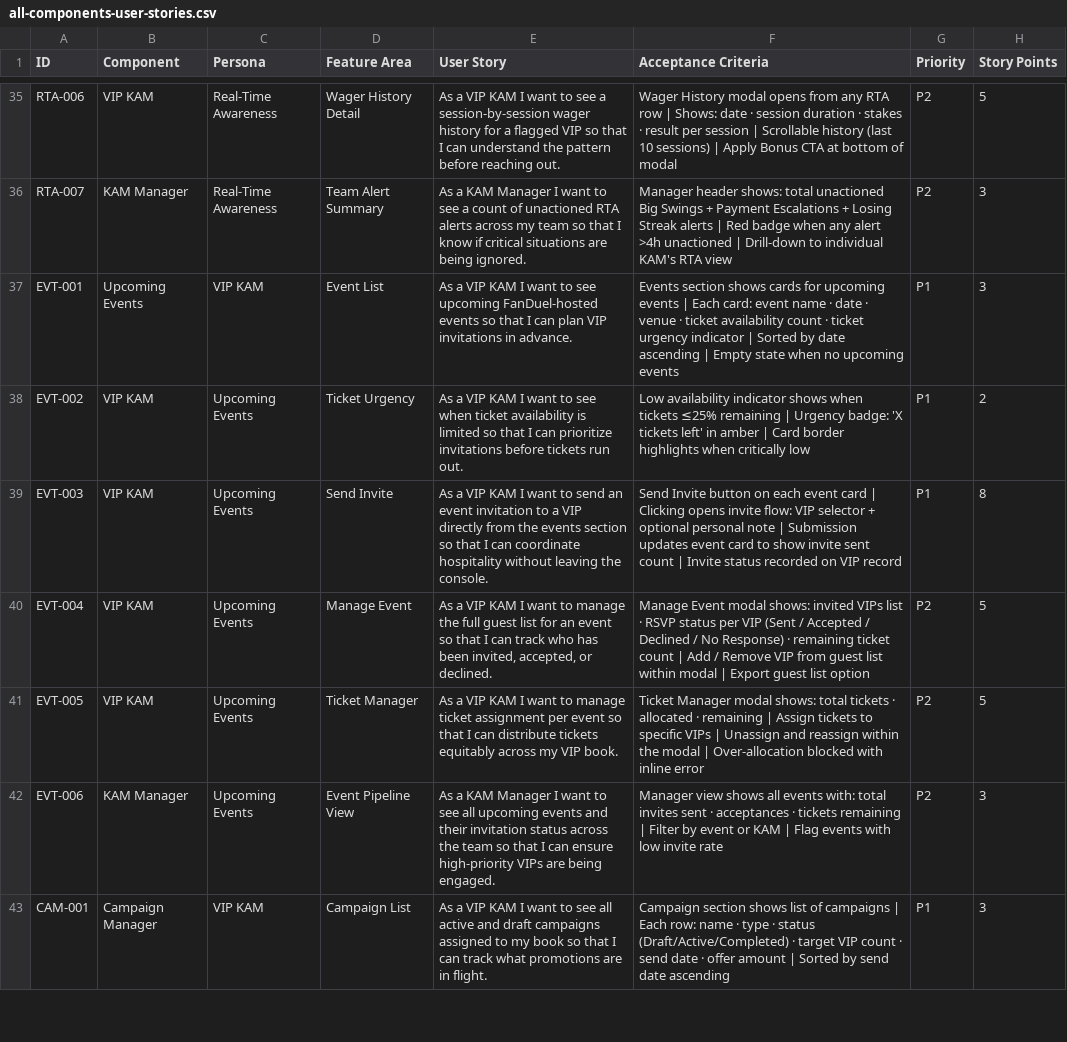
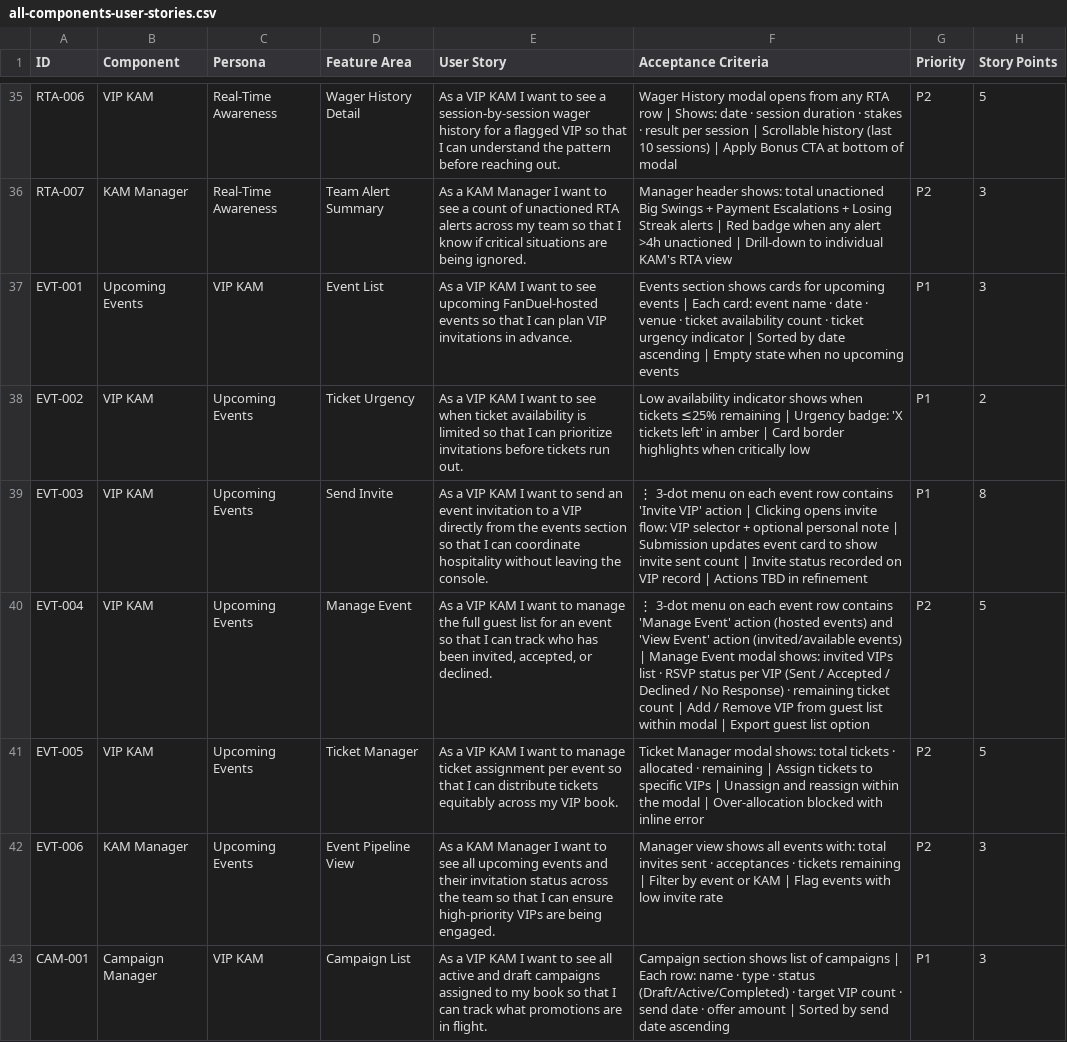
Before and after one commit to nsierchio/fanduel-vip-console, a CSV file: all-components-user-stories.csv, drawn as a sheet; only a part is shown, gaps mark what is left out; the diff covers the shown part only.

```diff
--- a/all-components-user-stories.csv
+++ b/all-components-user-stories.csv
@@ -38,4 +38,4 @@ EVT-001,Upcoming Events,VIP KAM,Event List,"As a VIP KAM I want to see upcoming
 EVT-002,VIP KAM,Upcoming Events,Ticket Urgency,"As a VIP KAM I want to see when ticket availability is limited so that I can prioritize invitations before tickets run out.","Low availability indicator shows when tickets ≤25% remaining | Urgency badge: 'X tickets left' in amber | Card border highlights when critically low",P1,2
-EVT-003,VIP KAM,Upcoming Events,Send Invite,"As a VIP KAM I want to send an event invitation to a VIP directly from the events section so that I can coordinate hospitality without leaving the console.","Send Invite button on each event card | Clicking opens invite flow: VIP selector + optional personal note | Submission updates event card to show invite sent count | Invite status recorded on VIP record",P1,8
-EVT-004,VIP KAM,Upcoming Events,Manage Event,"As a VIP KAM I want to manage the full guest list for an event so that I can track who has been invited, accepted, or declined.","Manage Event modal shows: invited VIPs list · RSVP status per VIP (Sent / Accepted / Declined / No Response) · remaining ticket count | Add / Remove VIP from guest list within modal | Export guest list option",P2,5
+EVT-003,VIP KAM,Upcoming Events,Send Invite,"As a VIP KAM I want to send an event invitation to a VIP directly from the events section so that I can coordinate hospitality without leaving the console.","⋮ 3-dot menu on each event row contains 'Invite VIP' action | Clicking opens invite flow: VIP selector + optional personal note | Submission updates event card to show invite sent count | Invite status recorded on VIP record | Actions TBD in refinement",P1,8
+EVT-004,VIP KAM,Upcoming Events,Manage Event,"As a VIP KAM I want to manage the full guest list for an event so that I can track who has been invited, accepted, or declined.","⋮ 3-dot menu on each event row contains 'Manage Event' action (hosted events) and 'View Event' action (invited/available events) | Manage Event modal shows: invited VIPs list · RSVP status per VIP (Sent / Accepted / Declined / No Response) · remaining ticket count | Add / Remove VIP from guest list within modal | Export guest list option",P2,5
 EVT-005,VIP KAM,Upcoming Events,Ticket Manager,"As a VIP KAM I want to manage ticket assignment per event so that I can distribute tickets equitably across my VIP book.","Ticket Manager modal shows: total tickets · allocated · remaining | Assign tickets to specific VIPs | Unassign and reassign within the modal | Over-allocation blocked with inline error",P2,5
```
Also changed, not shown: 4 added rows and 9 edited cells elsewhere in this file, 1 other file.
